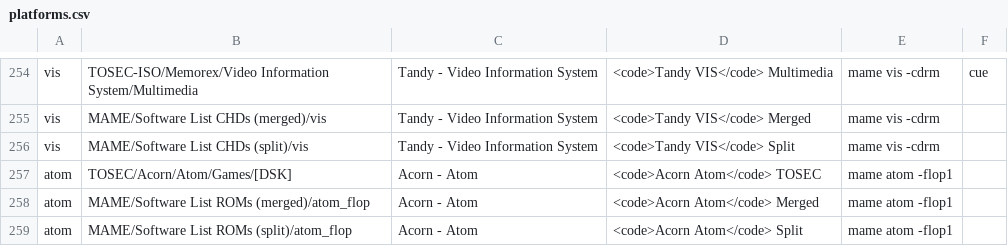
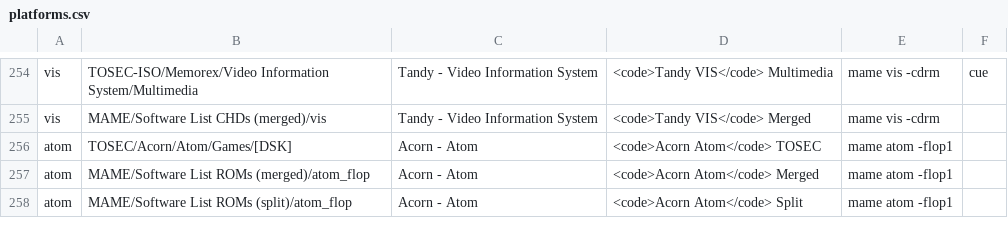
Before and after one commit to WizzardSK/gameflix, a CSV file: platforms.csv, drawn as a sheet; only a part is shown, gaps mark what is left out.

Commit message:
Update platforms.csv

```diff
--- a/platforms.csv
+++ b/platforms.csv
@@ -255,3 +255,2 @@ vis;TOSEC-ISO/Memorex/Video Information System/Multimedia;Tandy - Video Informat
 vis;MAME/Software List CHDs (merged)/vis;Tandy - Video Information System;<code>Tandy VIS</code> Merged;mame vis -cdrm;
-vis;MAME/Software List CHDs (split)/vis;Tandy - Video Information System;<code>Tandy VIS</code> Split;mame vis -cdrm;
 atom;TOSEC/Acorn/Atom/Games/[DSK];Acorn - Atom;<code>Acorn Atom</code> TOSEC;mame atom -flop1;
```
